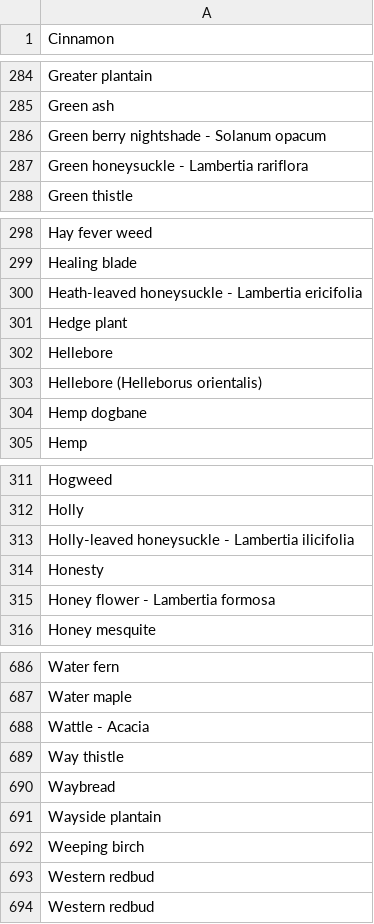
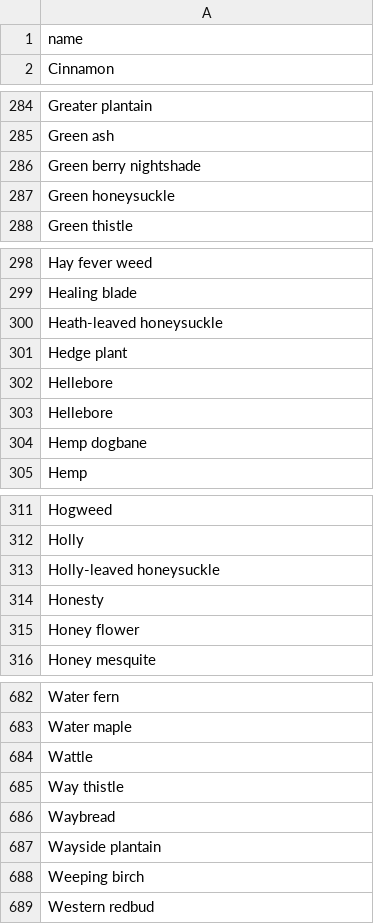
Before and after one commit to dejvoss/countries-cities-js-game, a CSV file: gameFiles/PlantList.csv, drawn as a sheet; only a part is shown, gaps mark what is left out; removed rows and columns are numbered as before the commit, all else as after; the diff covers the shown part only; the diff names each change by its address in the sheet, - before the commit and + after, or states it on an @@ line.

Commit message:
gameFiles/PlantList.csv: add the name in first row; index.html: add link to the jsquery.csv.js script file; js/jquery.csv.file: add file for parsing csv file; js/load_sett.js: add function for making a list of plants from csv file - finish function loading category settings

```diff
--- a/gameFiles/PlantList.csv
+++ b/gameFiles/PlantList.csv
+row 1: name
-A286: Green berry nightshade - Solanum opacum
+A286: Green berry nightshade
-A287: Green honeysuckle - Lambertia rariflora
+A287: Green honeysuckle
-A300: Heath-leaved honeysuckle - Lambertia ericifolia
+A300: Heath-leaved honeysuckle
-A303: Hellebore (Helleborus orientalis)
+A303: Hellebore
-A313: Holly-leaved honeysuckle - Lambertia ilicifolia
+A313: Holly-leaved honeysuckle
-A315: Honey flower - Lambertia formosa
+A315: Honey flower
-A684: Wattle - Acacia
+A684: Wattle
-row 693: Western redbud
```
Also changed, not shown: 5 removed rows and 20 edited cells elsewhere in this file, 3 other files.
